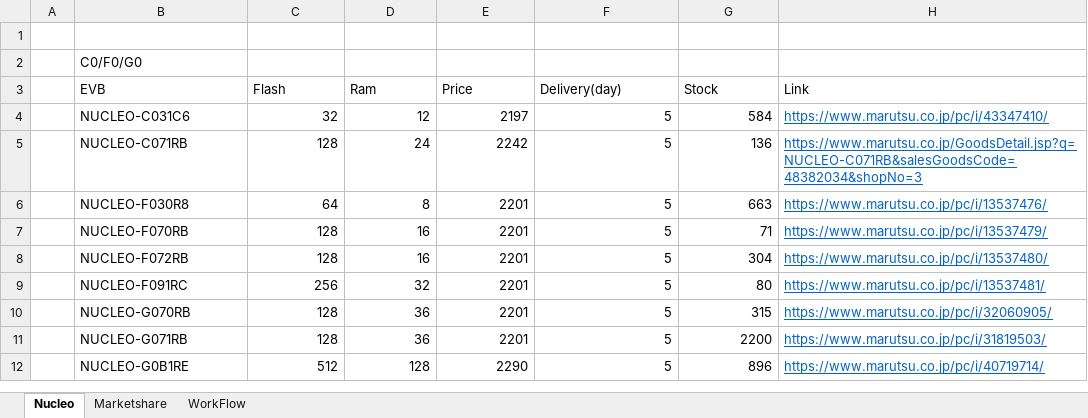
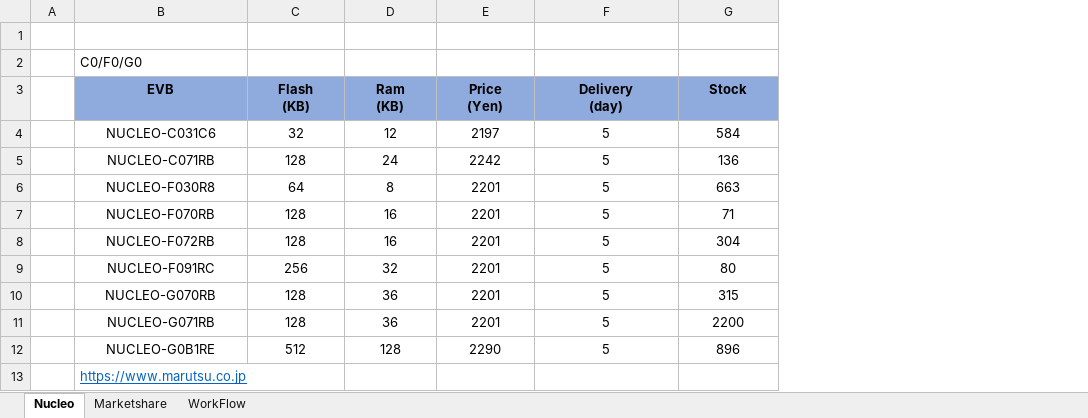
Before and after one commit to gtuja/CSC_MS, an Excel workbook: Resources/README/README_Resources.xlsx, sheet Nucleo, drawn as a sheet; values as stored, in another font and other column widths than the file's, no borders; charts and pictures not drawn; removed rows and columns are numbered as before the commit, all else as after; ↵ is a line break in a cell; the diff names each change by its address in the sheet, - before the commit and + after, or states it on an @@ line.

```diff
--- a/Resources/README/README_Resources.xlsx (sheet Nucleo)
+++ b/Resources/README/README_Resources.xlsx (sheet Nucleo)
-column H (Link), rows 4-12: https://www.marutsu.co.jp/pc/i/43347410/ | https://www.marutsu.co.jp/GoodsDetail.jsp?q=NUCLEO-C071RB&salesGoodsCode=48382034&shopNo=3 | https://www.marutsu.co.jp/pc/i/13537476/ | https://www.marutsu.co.jp/pc/i/13537479/ | https://www.marutsu.co.jp/pc/i/13537480/ | https://www.marutsu.co.jp/pc/i/13537481/ | https://www.marutsu.co.jp/pc/i/32060905/ | https://www.marutsu.co.jp/pc/i/31819503/ | https://www.marutsu.co.jp/pc/i/40719714/
@@ B3:G3 alignment: left → center, fill: none → #8FAADC, bold: off → on @@
-C3: Flash
+C3: Flash ↵ (KB)
-D3: Ram
+D3: Ram ↵ (KB)
-E3: Price
+E3: Price ↵ (Yen)
-F3: Delivery(day)
+F3: Delivery ↵ (day)
-B4:B12 alignment: left
+B4:B12 alignment: center
-C4:G12 alignment: right
+C4:G12 alignment: center
+row 13:  | https://www.marutsu.co.jp
```
Also changed, not shown: sheet Marketshare, charts or pictures, 3 other files.
